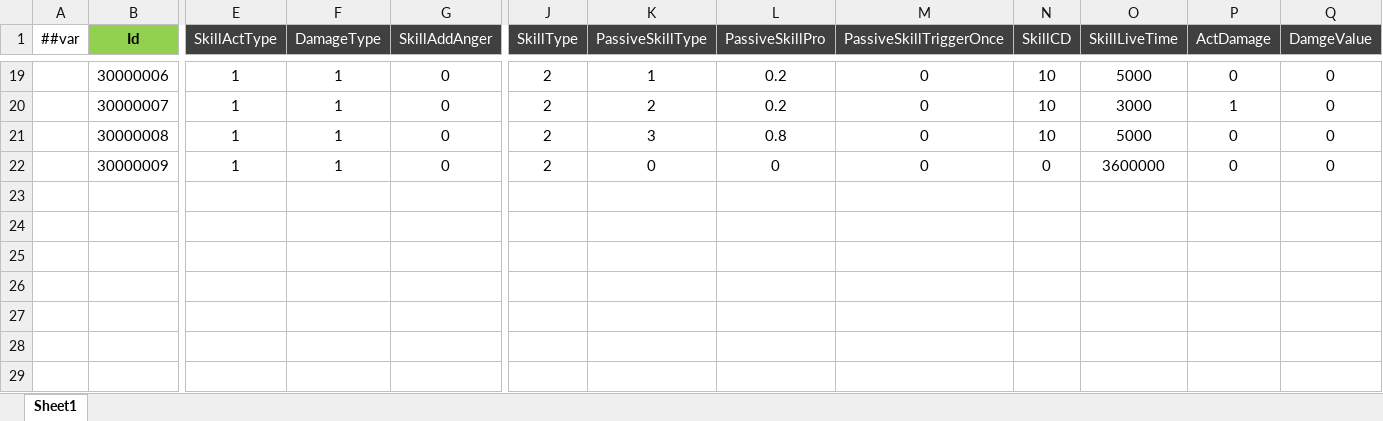
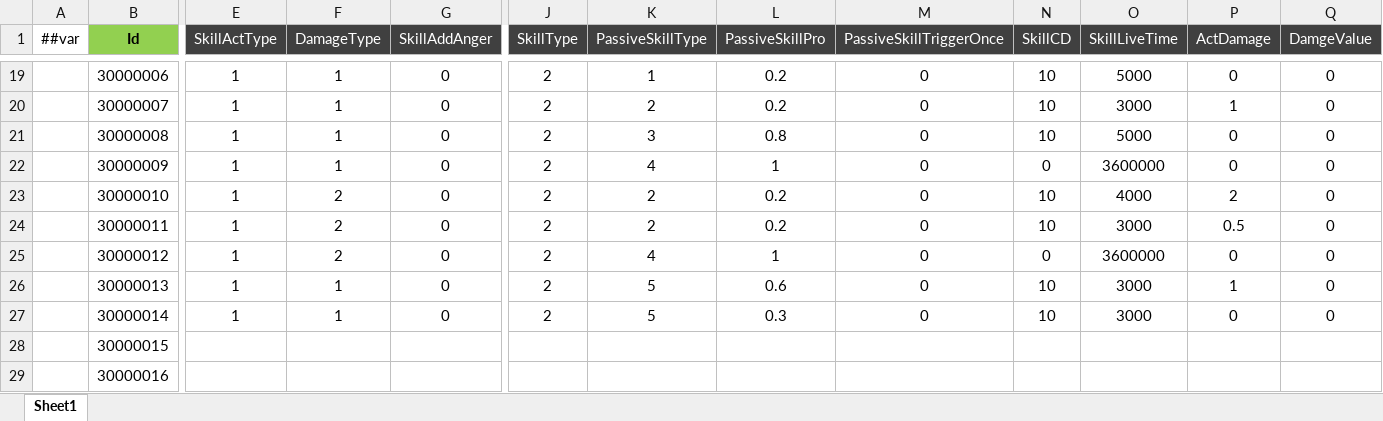
Before and after one commit to csyinghuochong/miniprogram_1, an Excel workbook: Unity/Assets/Config/Excel/SkillConfig.xlsx, sheet Sheet1, drawn as a sheet; only a part is shown, gaps mark what is left out; values as stored, in another font and other column widths than the file's, no borders; rows hold the shown columns only; the diff names each change by its address in the sheet, - before the commit and + after, or states it on an @@ line.

```diff
--- a/Unity/Assets/Config/Excel/SkillConfig.xlsx (sheet Sheet1)
+++ b/Unity/Assets/Config/Excel/SkillConfig.xlsx (sheet Sheet1)
-K22 (PassiveSkillType): 0
+K22 (PassiveSkillType): 4
-L22 (PassiveSkillPro): 0
+L22 (PassiveSkillPro): 1
+row 23:  | 30000010 | 1 | 2 | 0 | 2 | 2 | 0.2 | 0 | 10 | 4000 | 2 | 0
+row 24:  | 30000011 | 1 | 2 | 0 | 2 | 2 | 0.2 | 0 | 10 | 3000 | 0.5 | 0
+row 25:  | 30000012 | 1 | 2 | 0 | 2 | 4 | 1 | 0 | 0 | 3600000 | 0 | 0
+row 26:  | 30000013 | 1 | 1 | 0 | 2 | 5 | 0.6 | 0 | 10 | 3000 | 1 | 0
+row 27:  | 30000014 | 1 | 1 | 0 | 2 | 5 | 0.3 | 0 | 10 | 3000 | 0 | 0
+row 28:  | 30000015
+row 29:  | 30000016
```
Also changed, not shown: GameDesign/策划文档/梦境属性.xlsx, GameDesign/策划文档/英雄技能设计.xlsx, 2 other files.
